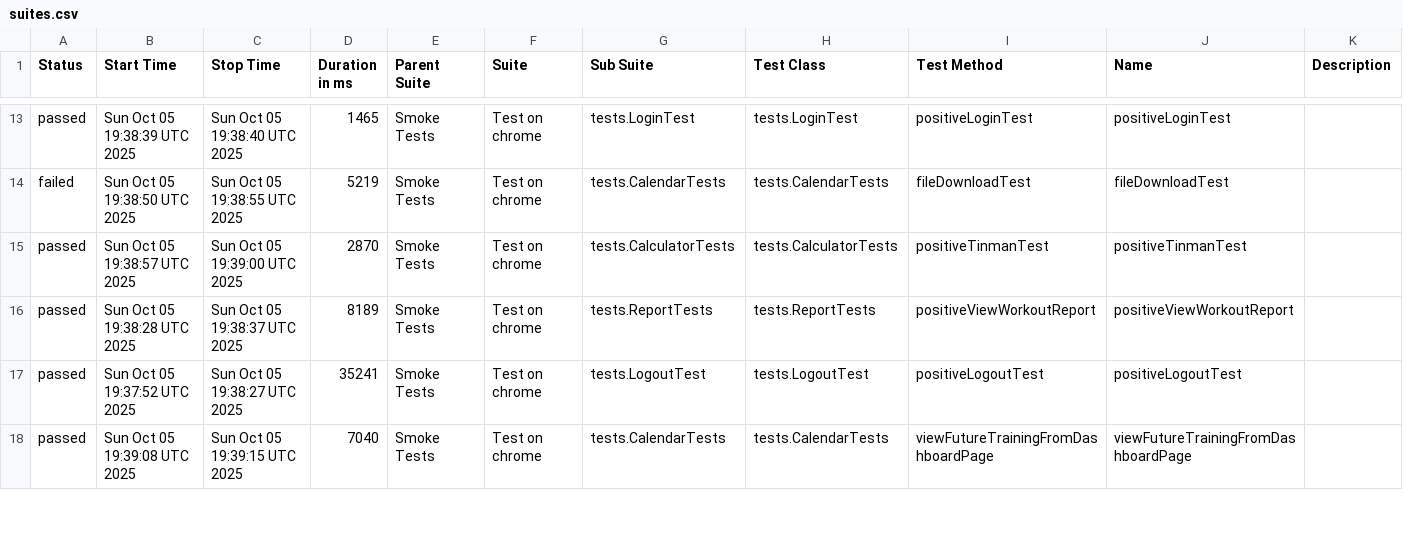
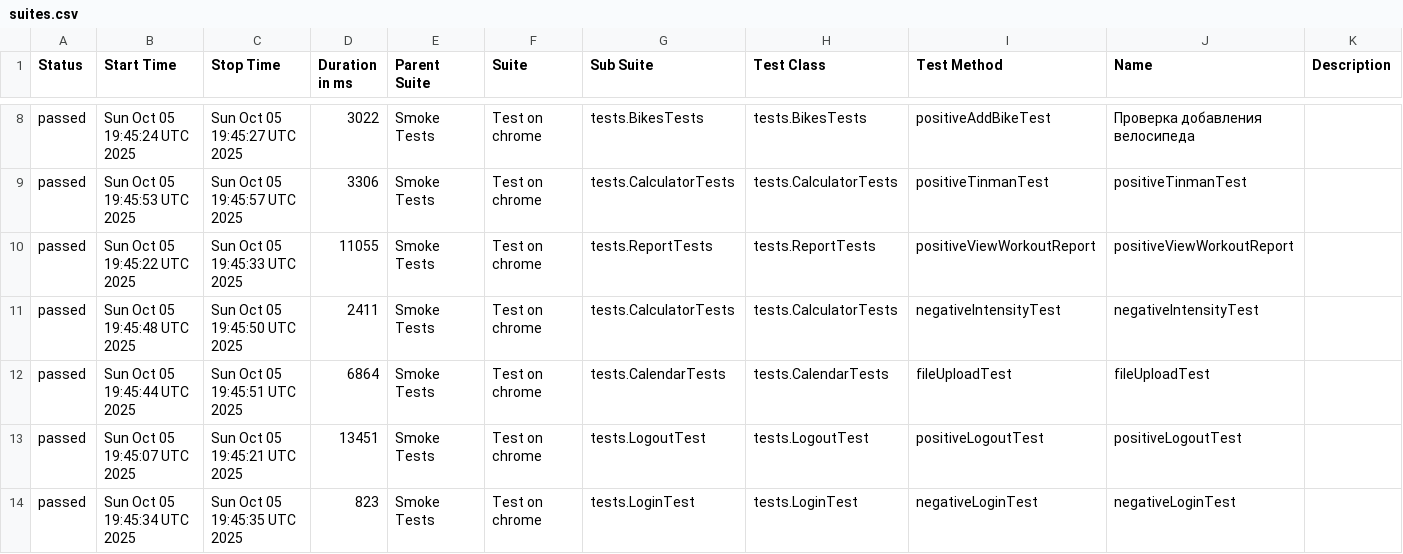
Before and after one commit to Hameny/Diplom, a CSV file: data/suites.csv, drawn as a sheet; only a part is shown, gaps mark what is left out; the diff covers the shown part only.

```diff
--- a/data/suites.csv
+++ b/data/suites.csv
@@ -13,6 +8,7 @@
-"passed","Sun Oct 05 19:38:39 UTC 2025","Sun Oct 05 19:38:40 UTC 2025","1465","Smoke Tests","Test on chrome","tests.LoginTest","tests.LoginTest","positiveLoginTest","positiveLoginTest",""
-"failed","Sun Oct 05 19:38:50 UTC 2025","Sun Oct 05 19:38:55 UTC 2025","5219","Smoke Tests","Test on chrome","tests.CalendarTests","tests.CalendarTests","fileDownloadTest","fileDownloadTest",""
-"passed","Sun Oct 05 19:38:57 UTC 2025","Sun Oct 05 19:39:00 UTC 2025","2870","Smoke Tests","Test on chrome","tests.CalculatorTests","tests.CalculatorTests","positiveTinmanTest","positiveTinmanTest",""
-"passed","Sun Oct 05 19:38:28 UTC 2025","Sun Oct 05 19:38:37 UTC 2025","8189","Smoke Tests","Test on chrome","tests.ReportTests","tests.ReportTests","positiveViewWorkoutReport","positiveViewWorkoutReport",""
-"passed","Sun Oct 05 19:37:52 UTC 2025","Sun Oct 05 19:38:27 UTC 2025","35241","Smoke Tests","Test on chrome","tests.LogoutTest","tests.LogoutTest","positiveLogoutTest","positiveLogoutTest",""
-"passed","Sun Oct 05 19:39:08 UTC 2025","Sun Oct 05 19:39:15 UTC 2025","7040","Smoke Tests","Test on chrome","tests.CalendarTests","tests.CalendarTests","viewFutureTrainingFromDashboardPage","viewFutureTrainingFromDashboardPage",""
+"passed","Sun Oct 05 19:45:24 UTC 2025","Sun Oct 05 19:45:27 UTC 2025","3022","Smoke Tests","Test on chrome","tests.BikesTests","tests.BikesTests","positiveAddBikeTest","Проверка добавления велосипеда",""
+"passed","Sun Oct 05 19:45:53 UTC 2025","Sun Oct 05 19:45:57 UTC 2025","3306","Smoke Tests","Test on chrome","tests.CalculatorTests","tests.CalculatorTests","positiveTinmanTest","positiveTinmanTest",""
+"passed","Sun Oct 05 19:45:22 UTC 2025","Sun Oct 05 19:45:33 UTC 2025","11055","Smoke Tests","Test on chrome","tests.ReportTests","tests.ReportTests","positiveViewWorkoutReport","positiveViewWorkoutReport",""
+"passed","Sun Oct 05 19:45:48 UTC 2025","Sun Oct 05 19:45:50 UTC 2025","2411","Smoke Tests","Test on chrome","tests.CalculatorTests","tests.CalculatorTests","negativeIntensityTest","negativeIntensityTest",""
+"passed","Sun Oct 05 19:45:44 UTC 2025","Sun Oct 05 19:45:51 UTC 2025","6864","Smoke Tests","Test on chrome","tests.CalendarTests","tests.CalendarTests","fileUploadTest","fileUploadTest",""
+"passed","Sun Oct 05 19:45:07 UTC 2025","Sun Oct 05 19:45:21 UTC 2025","13451","Smoke Tests","Test on chrome","tests.LogoutTest","tests.LogoutTest","positiveLogoutTest","positiveLogoutTest",""
+"passed","Sun Oct 05 19:45:34 UTC 2025","Sun Oct 05 19:45:35 UTC 2025","823","Smoke Tests","Test on chrome","tests.LoginTest","tests.LoginTest","negativeLoginTest","negativeLoginTest",""
```
Also changed, not shown: 2 added rows, 6 removed rows and 47 edited cells elsewhere in this file, 45 other files.
